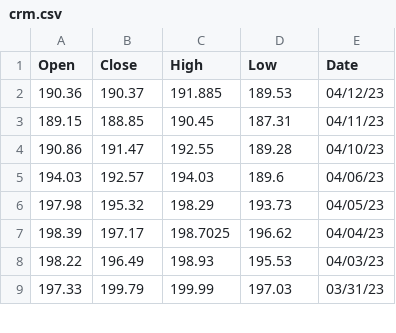
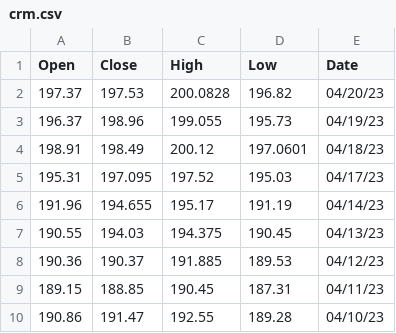
Before and after one commit to rhit-vasantgc/StockPredictions2.0, a CSV file: data/crm.csv, drawn as a sheet; only a part is shown; the shorter side is filled out with more unchanged rows; the diff names each change by its address in the sheet, - before the commit and + after, or states it on an @@ line.

```diff
--- a/data/crm.csv
+++ b/data/crm.csv
+row 2: 197.37 | 197.53 | 200.0828 | 196.82 | 04/20/23
+row 3: 196.37 | 198.96 | 199.055 | 195.73 | 04/19/23
+row 4: 198.91 | 198.49 | 200.12 | 197.0601 | 04/18/23
+row 5: 195.31 | 197.095 | 197.52 | 195.03 | 04/17/23
+row 6: 191.96 | 194.655 | 195.17 | 191.19 | 04/14/23
+row 7: 190.55 | 194.03 | 194.375 | 190.45 | 04/13/23
```
Also changed, not shown: data/cat.csv, data/jpm.csv, 30 other files.
